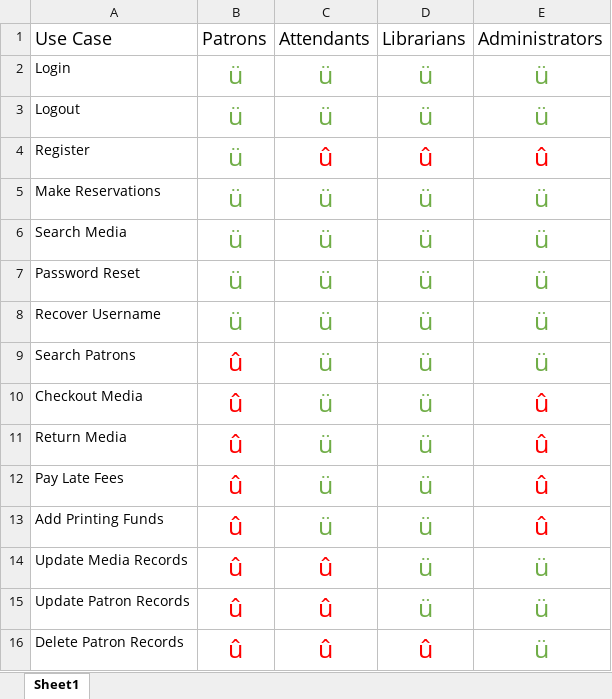
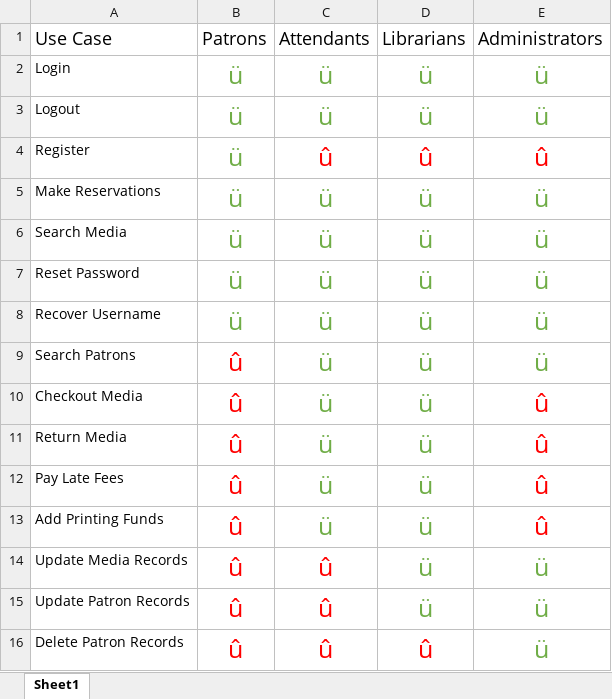
Before and after one commit to vmmunoz4/CS319-FinalProject, an Excel workbook: Functions per user type.xlsx, sheet Sheet1, drawn as a sheet; values as stored, in another font and other column widths than the file's, no borders; table styles not drawn; the diff names each change by its address in the sheet, - before the commit and + after, or states it on an @@ line.

```diff
--- a/Functions per user type.xlsx (sheet Sheet1)
+++ b/Functions per user type.xlsx (sheet Sheet1)
-A7: Password Reset
+A7: Reset Password
```
Also changed, not shown: 28 other files.
